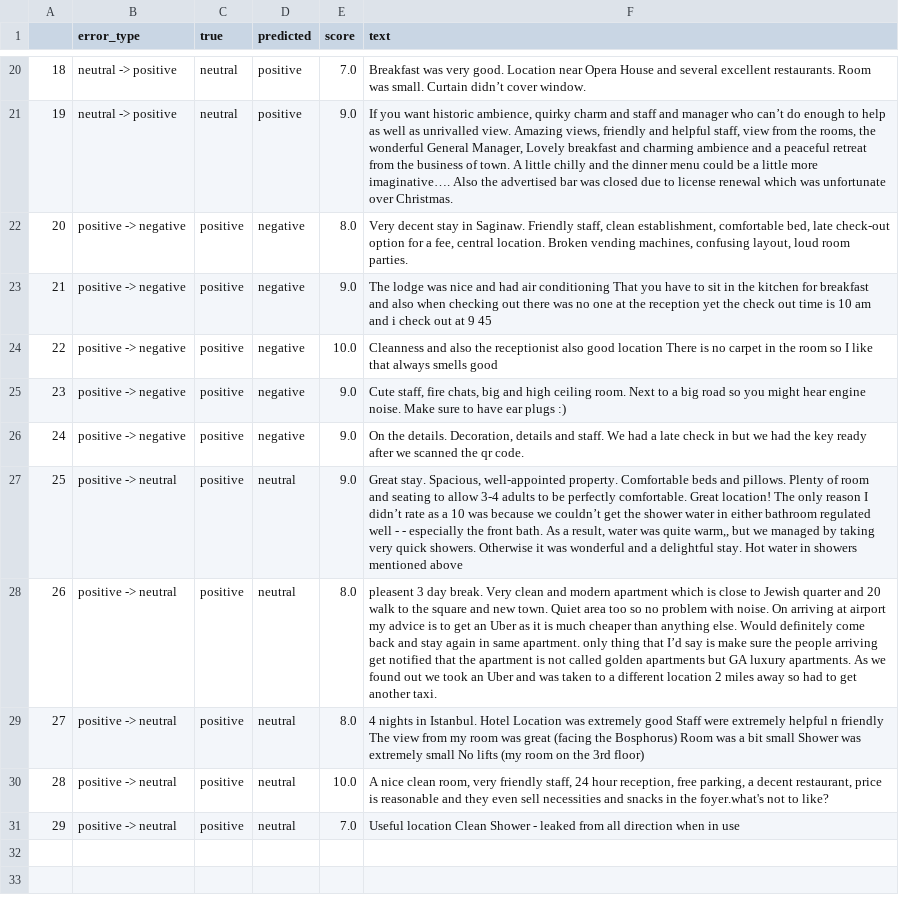
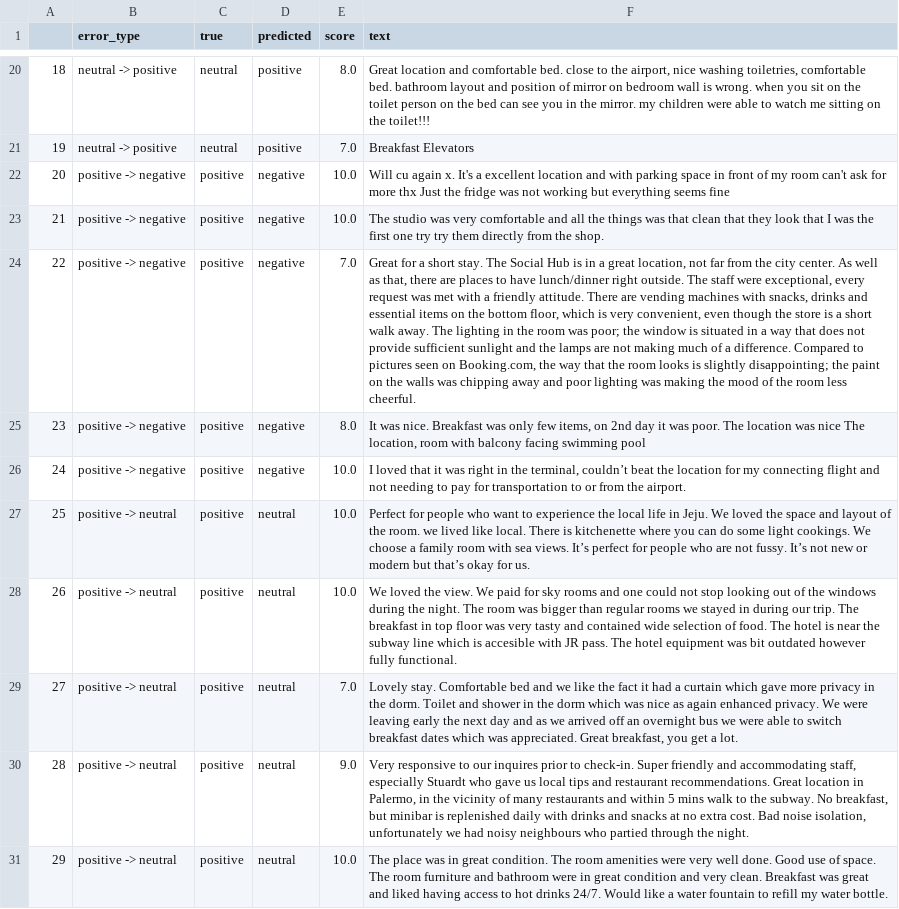
Before and after one commit to sesztaklorant/thesis, a CSV file: results/tables/04_error_examples.csv, drawn as a sheet; only a part is shown, gaps mark what is left out; the diff covers the shown part only; the diff names each change by its address in the sheet, - before the commit and + after, or states it on an @@ line.

Commit message:
4th notebook perfect run with 20.000 data

```diff
--- a/results/tables/04_error_examples.csv
+++ b/results/tables/04_error_examples.csv
-E20 (score): 7.0
+E20 (score): 8.0
-F20 (text): Breakfast was very good. Location near Opera House and several excellent restaurants. Room was small. Curtain didn’t cover window.
+F20 (text): Great location and comfortable bed. close to the airport, nice washing toiletries, comfortable bed. bathroom layout and position of mirror on bedroom wall is wrong. when you sit on the toilet person on the bed can see you in the mirror. my children were able to watch me sitting on the toilet!!!
-E21 (score): 9.0
+E21 (score): 7.0
-F21 (text): If you want historic ambience, quirky charm and staff and manager who can’t do enough to help as well as unrivalled view. Amazing views, friendly and helpful staff, view from the rooms, the wonderful General Manager, Lovely breakfast and charming ambience and a peaceful retreat from the business of town. A little chilly and the dinner menu could be a little more imaginative…. Also the advertised bar was closed due to license renewal which was unfortunate over Christmas.
+F21 (text): Breakfast Elevators
-E22 (score): 8.0
+E22 (score): 10.0
-F22 (text): Very decent stay in Saginaw. Friendly staff, clean establishment, comfortable bed, late check-out option for a fee, central location. Broken vending machines, confusing layout, loud room parties.
+F22 (text): Will cu again x. It's a excellent location and with parking space in front of my room can't ask for more thx Just the fridge was not working but everything seems fine
-E23 (score): 9.0
+E23 (score): 10.0
-F23 (text): The lodge was nice and had air conditioning That you have to sit in the kitchen for breakfast and also when checking out there was no one at the reception yet the check out time is 10 am and i check out at 9 45
+F23 (text): The studio was very comfortable and all the things was that clean that they look that I was the first one try try them directly from the shop.
-E24 (score): 10.0
+E24 (score): 7.0
-F24 (text): Cleanness and also the receptionist also good location There is no carpet in the room so I like that always smells good
+F24 (text): Great for a short stay. The Social Hub is in a great location, not far from the city center. As well as that, there are places to have lunch/dinner right outside. The staff were exceptional, every request was met with a friendly attitude. There are vending machines with snacks, drinks and essential items on the bottom floor, which is very convenient, even though the store is a short walk away. The lighting in the room was poor; the window is situated in a way that does not provide sufficient sunlight and the lamps are not making much of a difference. Compared to pictures seen on Booking.com, the way that the room looks is slightly disappointing; the paint on the walls was chipping away and poor lighting was making the mood of the room less cheerful.
-E25 (score): 9.0
+E25 (score): 8.0
-F25 (text): Cute staff, fire chats, big and high ceiling room. Next to a big road so you might hear engine noise. Make sure to have ear plugs :)
+F25 (text): It was nice. Breakfast was only few items, on 2nd day it was poor. The location was nice The location, room with balcony facing swimming pool
-E26:E27 (score): 9.0
+E26:E27 (score): 10.0
-F26 (text): On the details. Decoration, details and staff. We had a late check in but we had the key ready after we scanned the qr code.
+F26 (text): I loved that it was right in the terminal, couldn’t beat the location for my connecting flight and not needing to pay for transportation to or from the airport.
-F27 (text): Great stay. Spacious, well-appointed property. Comfortable beds and pillows. Plenty of room and seating to allow 3-4 adults to be perfectly comfortable. Great location! The only reason I didn’t rate as a 10 was because we couldn’t get the shower water in either bathroom regulated well - - especially the front bath. As a result, water was quite warm,, but we managed by taking very quick showers. Otherwise it was wonderful and a delightful stay. Hot water in showers mentioned above
+F27 (text): Perfect for people who want to experience the local life in Jeju. We loved the space and layout of the room. we lived like local. There is kitchenette where you can do some light cookings. We choose a family room with sea views. It’s perfect for people who are not fussy. It’s not new or modern but that’s okay for us.
-E28 (score): 8.0
+E28 (score): 10.0
-F28 (text): pleasent 3 day break. Very clean and modern apartment which is close to Jewish quarter and 20 walk to the square and new town. Quiet area too so no problem with noise. On arriving at airport my advice is to get an Uber as it is much cheaper than anything else. Would definitely come back and stay again in same apartment. only thing that I’d say is make sure the people arriving get notified that the apartment is not called golden apartments but GA luxury apartments. As we found out we took an Uber and was taken to a different location 2 miles away so had to get another taxi.
+F28 (text): We loved the view. We paid for sky rooms and one could not stop looking out of the windows during the night. The room was bigger than regular rooms we stayed in during our trip. The breakfast in top floor was very tasty and contained wide selection of food. The hotel is near the subway line which is accesible with JR pass. The hotel equipment was bit outdated however fully functional.
-E29 (score): 8.0
+E29 (score): 7.0
-F29 (text): 4 nights in Istanbul. Hotel Location was extremely good Staff were extremely helpful n friendly The view from my room was great (facing the Bosphorus) Room was a bit small Shower was extremely small No lifts (my room on the 3rd floor)
+F29 (text): Lovely stay. Comfortable bed and we like the fact it had a curtain which gave more privacy in the dorm. Toilet and shower in the dorm which was nice as again enhanced privacy. We were leaving early the next day and as we arrived off an overnight bus we were able to switch breakfast dates which was appreciated. Great breakfast, you get a lot.
-E30 (score): 10.0
+E30 (score): 9.0
-F30 (text): A nice clean room, very friendly staff, 24 hour reception, free parking, a decent restaurant, price is reasonable and they even sell necessities and snacks in the foyer.what's not to like?
+F30 (text): Very responsive to our inquires prior to check-in. Super friendly and accommodating staff, especially Stuardt who gave us local tips and restaurant recommendations. Great location in Palermo, in the vicinity of many restaurants and within 5 mins walk to the subway. No breakfast, but minibar is replenished daily with drinks and snacks at no extra cost. Bad noise isolation, unfortunately we had noisy neighbours who partied through the night.
-E31 (score): 7.0
+E31 (score): 10.0
-F31 (text): Useful location Clean Shower - leaked from all direction when in use
+F31 (text): The place was in great condition. The room amenities were very well done. Good use of space. The room furniture and bathroom were in great condition and very clean. Breakfast was great and liked having access to hot drinks 24/7. Would like a water fountain to refill my water bottle.
```
Also changed, not shown: 32 edited cells elsewhere in this file, results/tables/04_classical_validation.csv, results/tables/04_preprocessing_ablation.csv, 9 other files.
